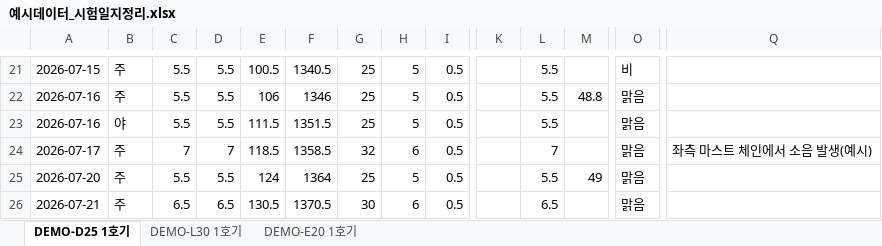
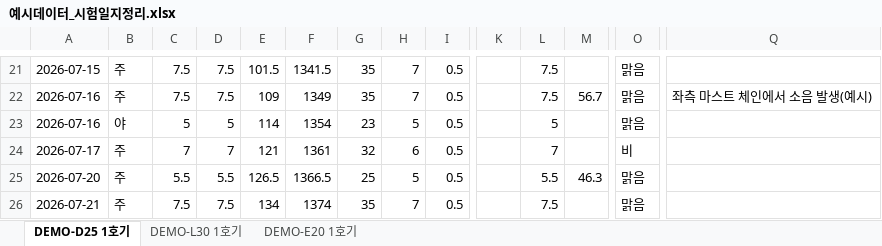
Before and after one commit to aebonlee/data09-03, an Excel workbook: samples/예시데이터_시험일지정리.xlsx, sheet DEMO-D25 1호기, drawn as a sheet; only a part is shown, gaps mark what is left out; values as stored, in another font and other column widths than the file's, no borders; the diff covers the shown part only; the diff names each change by its address in the sheet, - before the commit and + after, or states it on an @@ line.

```diff
--- a/samples/예시데이터_시험일지정리.xlsx (sheet DEMO-D25 1호기)
+++ b/samples/예시데이터_시험일지정리.xlsx (sheet DEMO-D25 1호기)
-C21:C22: 5.5
+C21:C22: 7.5
-D21:D22: 5.5
+D21:D22: 7.5
-E21: 100.5
+E21: 101.5
-F21: 1340.5
+F21: 1341.5
-G21:G22: 25
+G21:G22: 35
-H21:H22: 5
+H21:H22: 7
-L21:L22: 5.5
+L21:L22: 7.5
-O21: 비
+O21: 맑음
-E22: 106
+E22: 109
-F22: 1346
+F22: 1349
-M22: 48.8
+M22: 56.7
-Q22: (empty)
+Q22: 좌측 마스트 체인에서 소음 발생(예시)
-C23: 5.5
+C23: 5
-D23: 5.5
+D23: 5
-E23: 111.5
+E23: 114
-F23: 1351.5
+F23: 1354
-G23: 25
+G23: 23
-L23: 5.5
+L23: 5
-E24: 118.5
+E24: 121
-F24: 1358.5
+F24: 1361
-O24: 맑음
+O24: 비
-Q24: 좌측 마스트 체인에서 소음 발생(예시)
+Q24: (empty)
-E25: 124
+E25: 126.5
-F25: 1364
+F25: 1366.5
-M25: 49
+M25: 46.3
-C26: 6.5
+C26: 7.5
-D26: 6.5
+D26: 7.5
-E26: 130.5
+E26: 134
-F26: 1370.5
+F26: 1374
-G26: 30
+G26: 35
-H26: 6
+H26: 7
-L26: 6.5
+L26: 7.5
```
Also changed, not shown: other rows of this sheet, sheet DEMO-L30 1호기, sheet DEMO-E20 1호기, samples/예시데이터_모델별엑셀.xlsx, samples/예시데이터_표준현황.xlsx, 13 other files.
